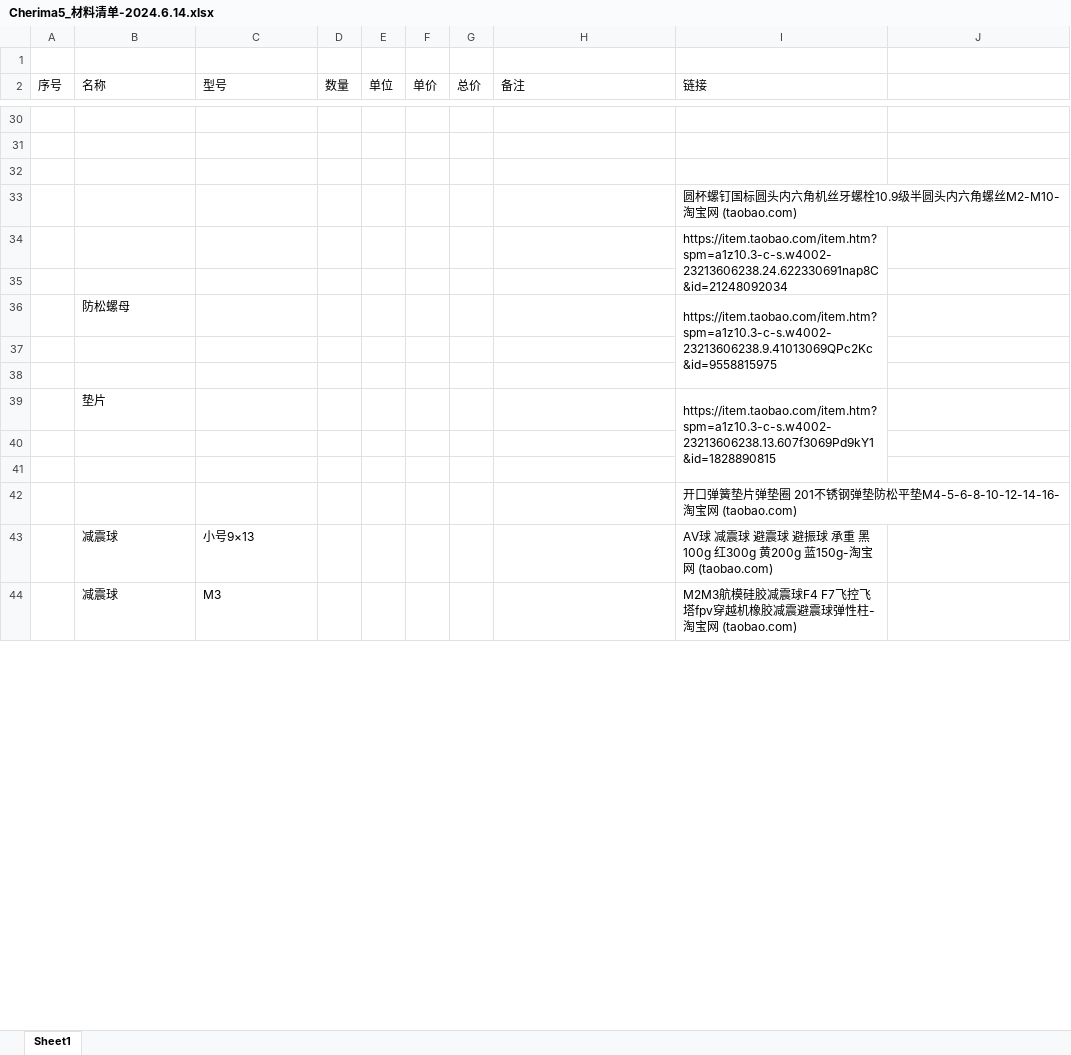
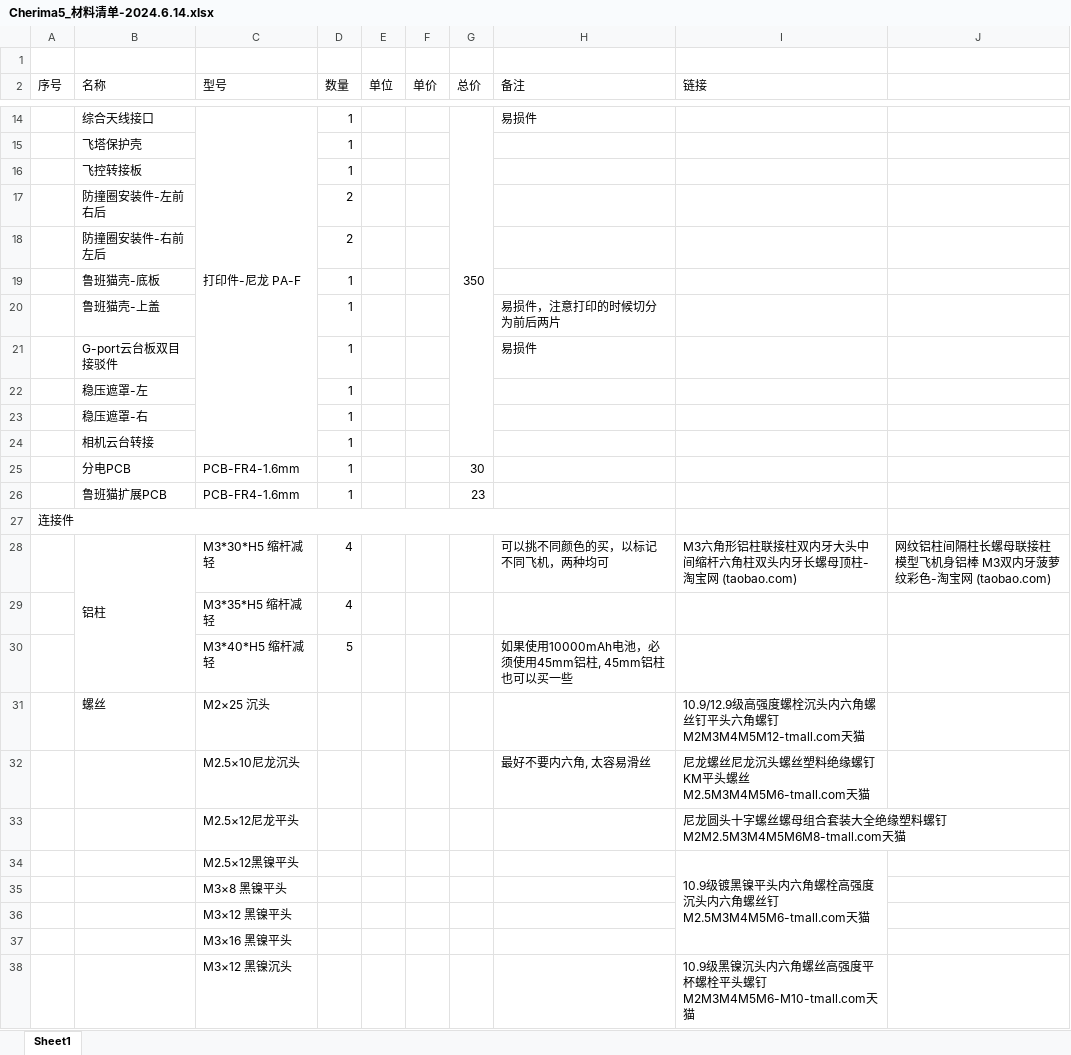
Before and after one commit to DareScanMyCode/Chimera_5_Gen.3, an Excel workbook: Cherima5_材料清单-2024.6.14.xlsx, sheet Sheet1, drawn as a sheet; only a part is shown, gaps mark what is left out; the shorter side is filled out with more unchanged rows; values as stored, in another font and other column widths than the file's, no cell formats; charts and pictures not drawn; removed rows and columns are numbered as before the commit, all else as after; the diff covers the shown part only; the diff names each change by its address in the sheet, - before the commit and + after, or states it on an @@ line.

```diff
--- a/Cherima5_材料清单-2024.6.14.xlsx (sheet Sheet1)
+++ b/Cherima5_材料清单-2024.6.14.xlsx (sheet Sheet1)
-row 14: (empty)
+row 14:  | 综合天线接口 | 打印件-尼龙 PA-F | 1 |  |  | 350 | 易损件
+C14:C24 merged
+G14:G24 merged
-row 15: (empty)
+row 15:  | 飞塔保护壳 |  | 1
-row 16: (empty)
+row 16:  | 飞控转接板 |  | 1
-row 33:  |  |  |  |  |  |  |  | 圆杯螺钉国标圆头内六角机丝牙螺栓10.9级半圆头内六角螺丝M2-M10-淘宝网 (taobao.com)
-row 34:  |  |  |  |  |  |  |  | https://item.taobao.com/item.htm?spm=a1z10.3-c-s.w4002-23213606238.24.622330691nap8C&id=21248092034
-row 17: (empty)
+row 17:  | 防撞圈安装件-左前右后 |  | 2
-row 36:  | 防松螺母 |  |  |  |  |  |  | https://item.taobao.com/item.htm?spm=a1z10.3-c-s.w4002-23213606238.9.41013069QPc2Kc&id=9558815975
-row 18: (empty)
+row 18:  | 防撞圈安装件-右前左后 |  | 2
-row 19: (empty)
+row 19:  | 鲁班猫壳-底板 |  | 1
-row 39:  | 垫片 |  |  |  |  |  |  | https://item.taobao.com/item.htm?spm=a1z10.3-c-s.w4002-23213606238.13.607f3069Pd9kY1&id=1828890815
-row 20: (empty)
+row 20:  | 鲁班猫壳-上盖 |  | 1 |  |  |  | 易损件，注意打印的时候切分为前后两片
-row 21: (empty)
+row 21:  | G-port云台板双目接驳件 |  | 1 |  |  |  | 易损件
-row 42:  |  |  |  |  |  |  |  | 开口弹簧垫片弹垫圈 201不锈钢弹垫防松平垫M4-5-6-8-10-12-14-16-淘宝网 (taobao.com)
+row 22:  | 稳压遮罩-左 |  | 1
+row 23:  | 稳压遮罩-右 |  | 1
+row 24:  | 相机云台转接 |  | 1
+row 25:  | 分电PCB | PCB-FR4-1.6mm | 1 |  |  | 30
+row 26:  | 鲁班猫扩展PCB | PCB-FR4-1.6mm | 1 |  |  | 23
+row 27: 连接件
+row 28:  | 铝柱 | M3*30*H5 缩杆减轻 | 4 |  |  |  | 可以挑不同颜色的买，以标记不同飞机，两种均可 | M3六角形铝柱联接柱双内牙大头中间缩杆六角柱双头内牙长螺母顶柱-淘宝网 (taobao.com) | 网纹铝柱间隔柱长螺母联接柱模型飞机身铝棒 M3双内牙菠萝纹彩色-淘宝网 (taobao.com)
+row 29:  |  | M3*35*H5 缩杆减轻 | 4
+row 30:  |  | M3*40*H5 缩杆减轻 | 5 |  |  |  | 如果使用10000mAh电池，必须使用45mm铝柱, 45mm铝柱也可以买一些
+row 31:  | 螺丝 | M2×25 沉头 |  |  |  |  |  | 10.9/12.9级高强度螺栓沉头内六角螺丝钉平头六角螺钉M2M3M4M5M12-tmall.com天猫
+row 32:  |  | M2.5×10尼龙沉头 |  |  |  |  | 最好不要内六角, 太容易滑丝 | 尼龙螺丝尼龙沉头螺丝塑料绝缘螺钉KM平头螺丝 M2.5M3M4M5M6-tmall.com天猫
+row 33:  |  | M2.5×12尼龙平头 |  |  |  |  |  | 尼龙圆头十字螺丝螺母组合套装大全绝缘塑料螺钉M2M2.5M3M4M5M6M8-tmall.com天猫
+row 34:  |  | M2.5×12黑镍平头 |  |  |  |  |  | 10.9级镀黑镍平头内六角螺栓高强度沉头内六角螺丝钉M2.5M3M4M5M6-tmall.com天猫
+row 35:  |  | M3×8 黑镍平头
+row 36:  |  | M3×12 黑镍平头
+row 37:  |  | M3×16 黑镍平头
+row 38:  |  | M3×12 黑镍沉头 |  |  |  |  |  | 10.9级黑镍沉头内六角螺丝高强度平杯螺栓平头螺钉M2M3M4M5M6-M10-tmall.com天猫
```
Also changed, not shown: 24 added rows, 33 removed rows, 30 edited cells and merged cells elsewhere in this sheet, cell formats, formulas that keep their value, charts or pictures.
